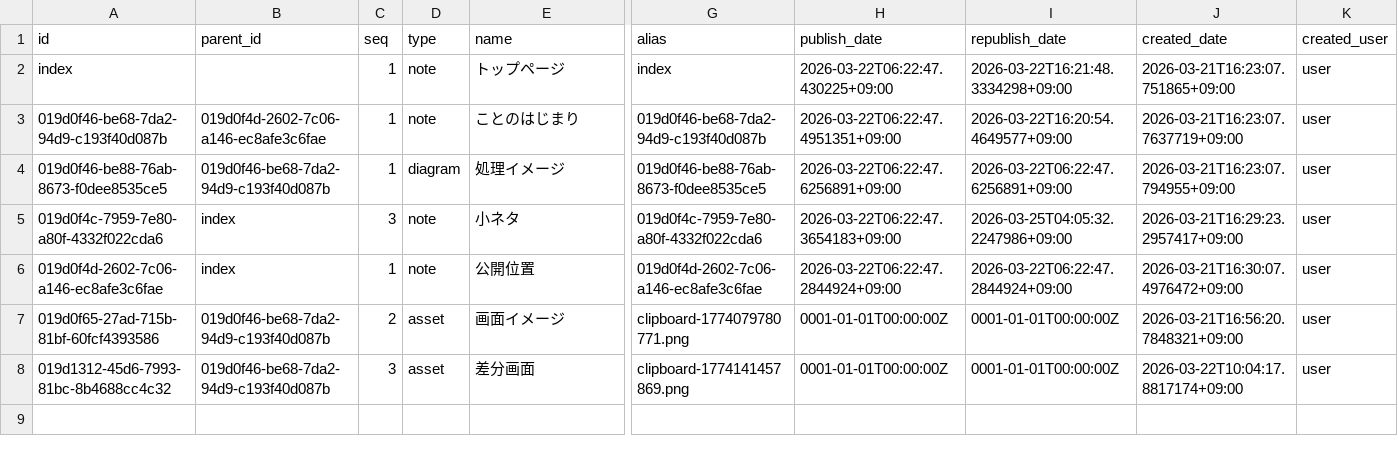
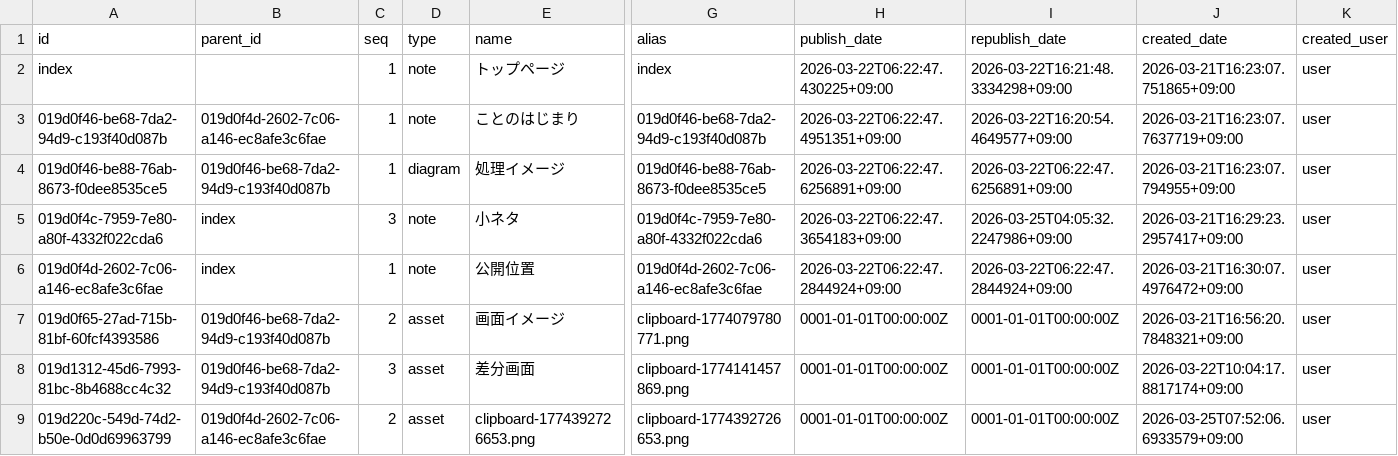
Before and after one commit to secondarykey/secondarykey.github.com, a CSV file: db/structures.csv, drawn as a sheet; only a part is shown, gaps mark what is left out; rows hold the shown columns only; the diff names each change by its address in the sheet, - before the commit and + after, or states it on an @@ line.

Commit message:
Created Asset : clipboard-1774392726653.png

```diff
--- a/db/structures.csv
+++ b/db/structures.csv
+row 9: 019d220c-549d-74d2-b50e-0d0d69963799 | 019d0f4d-2602-7c06-a146-ec8afe3c6fae | 2 | asset | clipboard-1774392726653.png | clipboard-1774392726653.png | 0001-01-01T00:00:00Z | 0001-01-01T00:00:00Z | 2026-03-25T07:52:06.6933579+09:00 | user
```
Also changed, not shown: db/assets.csv, 1 other file.
